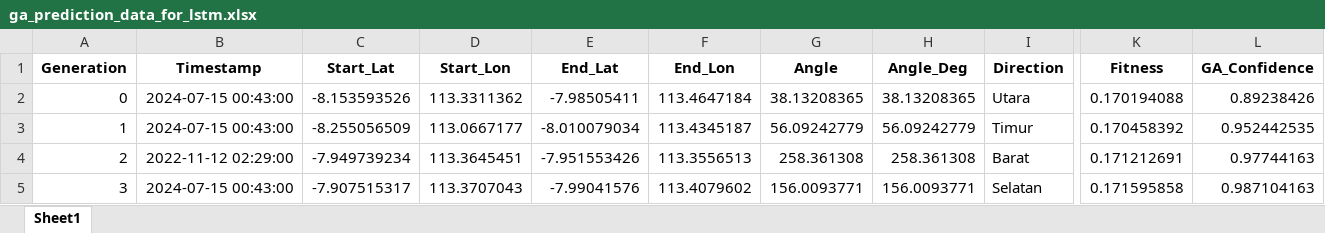
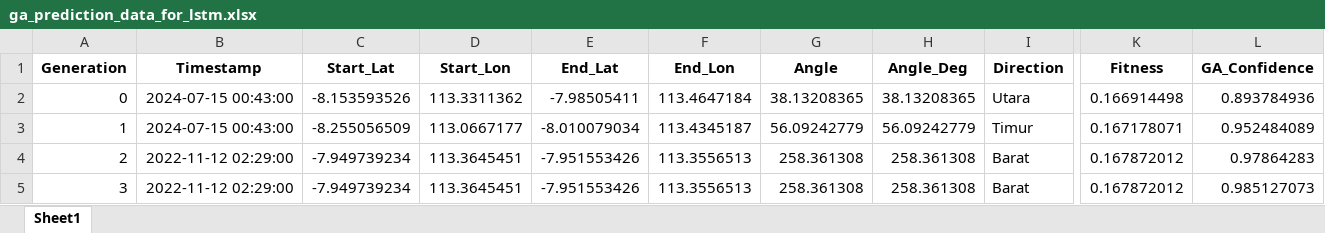
Before and after one commit to Felix-ryn/gempatektonik, an Excel workbook: output/ga_results/ga_prediction_data_for_lstm.xlsx, sheet Sheet1, drawn as a sheet; only a part is shown, gaps mark what is left out; values as stored, in another font and other column widths than the file's, no borders; the diff covers the shown part only; the diff names each change by its address in the sheet, - before the commit and + after, or states it on an @@ line.

```diff
--- a/output/ga_results/ga_prediction_data_for_lstm.xlsx (sheet Sheet1)
+++ b/output/ga_results/ga_prediction_data_for_lstm.xlsx (sheet Sheet1)
-K2 (Fitness): 0.170194088
+K2 (Fitness): 0.166914498
-L2 (GA_Confidence): 0.89238426
+L2 (GA_Confidence): 0.893784936
-K3 (Fitness): 0.170458392
+K3 (Fitness): 0.167178071
-L3 (GA_Confidence): 0.952442535
+L3 (GA_Confidence): 0.952484089
-K4 (Fitness): 0.171212691
+K4 (Fitness): 0.167872012
-L4 (GA_Confidence): 0.97744163
+L4 (GA_Confidence): 0.97864283
-B5 (Timestamp): 2024-07-15 00:43:00
+B5 (Timestamp): 2022-11-12 02:29:00
-C5 (Start_Lat): -7.907515317
+C5 (Start_Lat): -7.949739234
-D5 (Start_Lon): 113.3707043
+D5 (Start_Lon): 113.3645451
-E5 (End_Lat): -7.99041576
+E5 (End_Lat): -7.951553426
-F5 (End_Lon): 113.4079602
+F5 (End_Lon): 113.3556513
-G5 (Angle): 156.0093771
+G5 (Angle): 258.361308
-H5 (Angle_Deg): 156.0093771
+H5 (Angle_Deg): 258.361308
-I5 (Direction): Selatan
+I5 (Direction): Barat
-K5 (Fitness): 0.171595858
+K5 (Fitness): 0.167872012
-L5 (GA_Confidence): 0.987104163
+L5 (GA_Confidence): 0.985127073
```
Also changed, not shown: 1614 edited cells elsewhere in this sheet, output/aco_results/aco_zoning_data_for_lstm.xlsx, output/lstm_results/lstm_data_for_cnn.xlsx, 31 other files.
